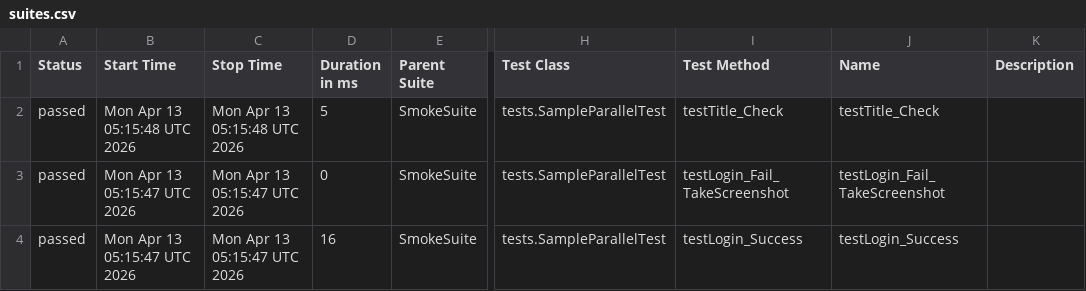
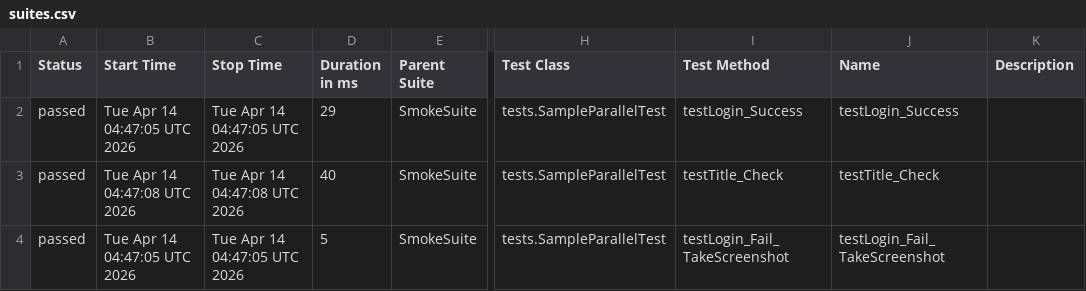
Before and after one commit to TienDattttt/selenium--framework, a CSV file: data/suites.csv, drawn as a sheet; only a part is shown, gaps mark what is left out; the diff names each change by its address in the sheet, - before the commit and + after, or states it on an @@ line.

```diff
--- a/data/suites.csv
+++ b/data/suites.csv
-B2 (Start Time): Mon Apr 13 05:15:48 UTC 2026
+B2 (Start Time): Tue Apr 14 04:47:05 UTC 2026
-C2 (Stop Time): Mon Apr 13 05:15:48 UTC 2026
+C2 (Stop Time): Tue Apr 14 04:47:05 UTC 2026
-D2 (Duration in ms): 5
+D2 (Duration in ms): 29
-I2 (Test Method): testTitle_Check
+I2 (Test Method): testLogin_Success
-J2 (Name): testTitle_Check
+J2 (Name): testLogin_Success
-B3 (Start Time): Mon Apr 13 05:15:47 UTC 2026
+B3 (Start Time): Tue Apr 14 04:47:08 UTC 2026
-C3 (Stop Time): Mon Apr 13 05:15:47 UTC 2026
+C3 (Stop Time): Tue Apr 14 04:47:08 UTC 2026
-D3 (Duration in ms): 0
+D3 (Duration in ms): 40
-I3 (Test Method): testLogin_Fail_TakeScreenshot
+I3 (Test Method): testTitle_Check
-J3 (Name): testLogin_Fail_TakeScreenshot
+J3 (Name): testTitle_Check
-B4 (Start Time): Mon Apr 13 05:15:47 UTC 2026
+B4 (Start Time): Tue Apr 14 04:47:05 UTC 2026
-C4 (Stop Time): Mon Apr 13 05:15:47 UTC 2026
+C4 (Stop Time): Tue Apr 14 04:47:05 UTC 2026
-D4 (Duration in ms): 16
+D4 (Duration in ms): 5
-I4 (Test Method): testLogin_Success
+I4 (Test Method): testLogin_Fail_TakeScreenshot
-J4 (Name): testLogin_Success
+J4 (Name): testLogin_Fail_TakeScreenshot
```
Also changed, not shown: 33 other files.
